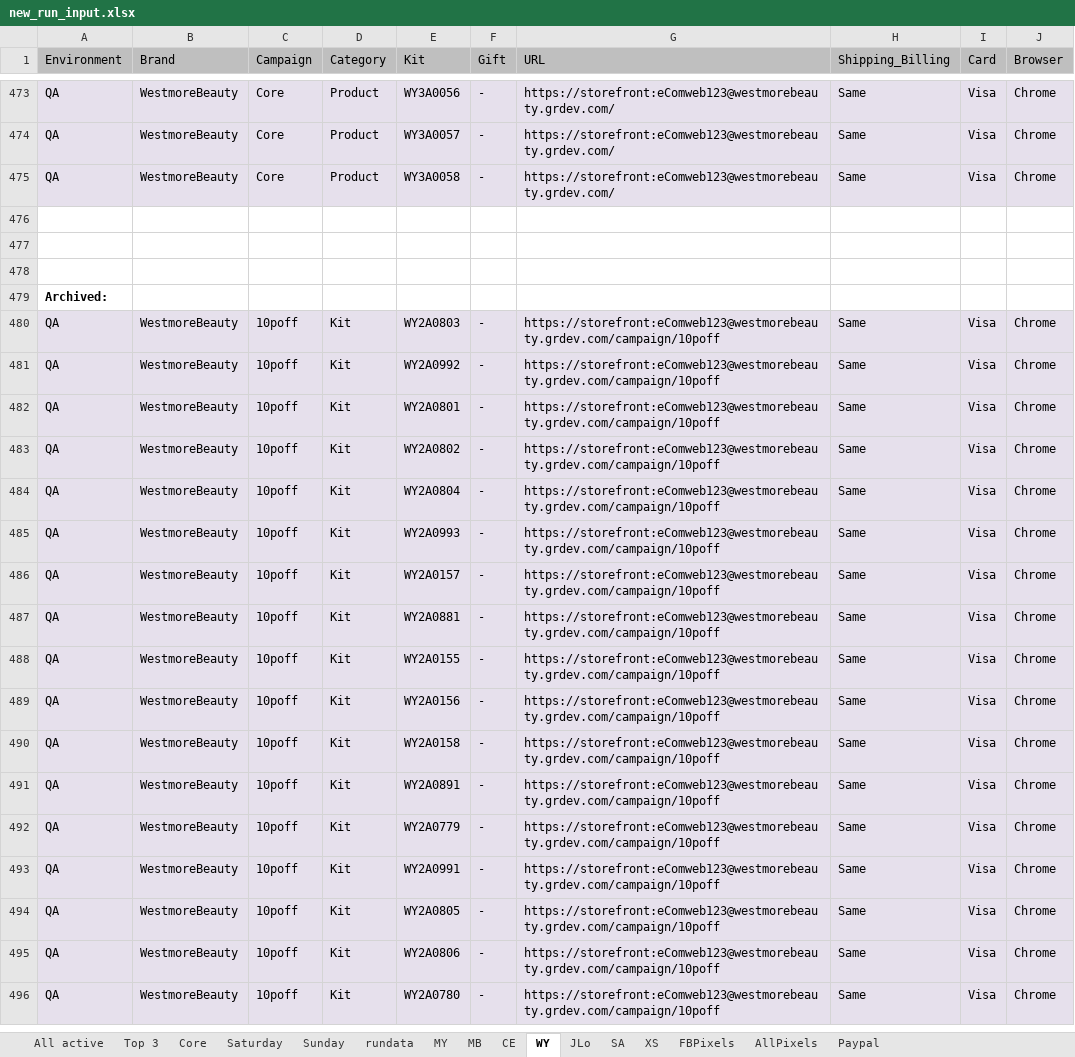
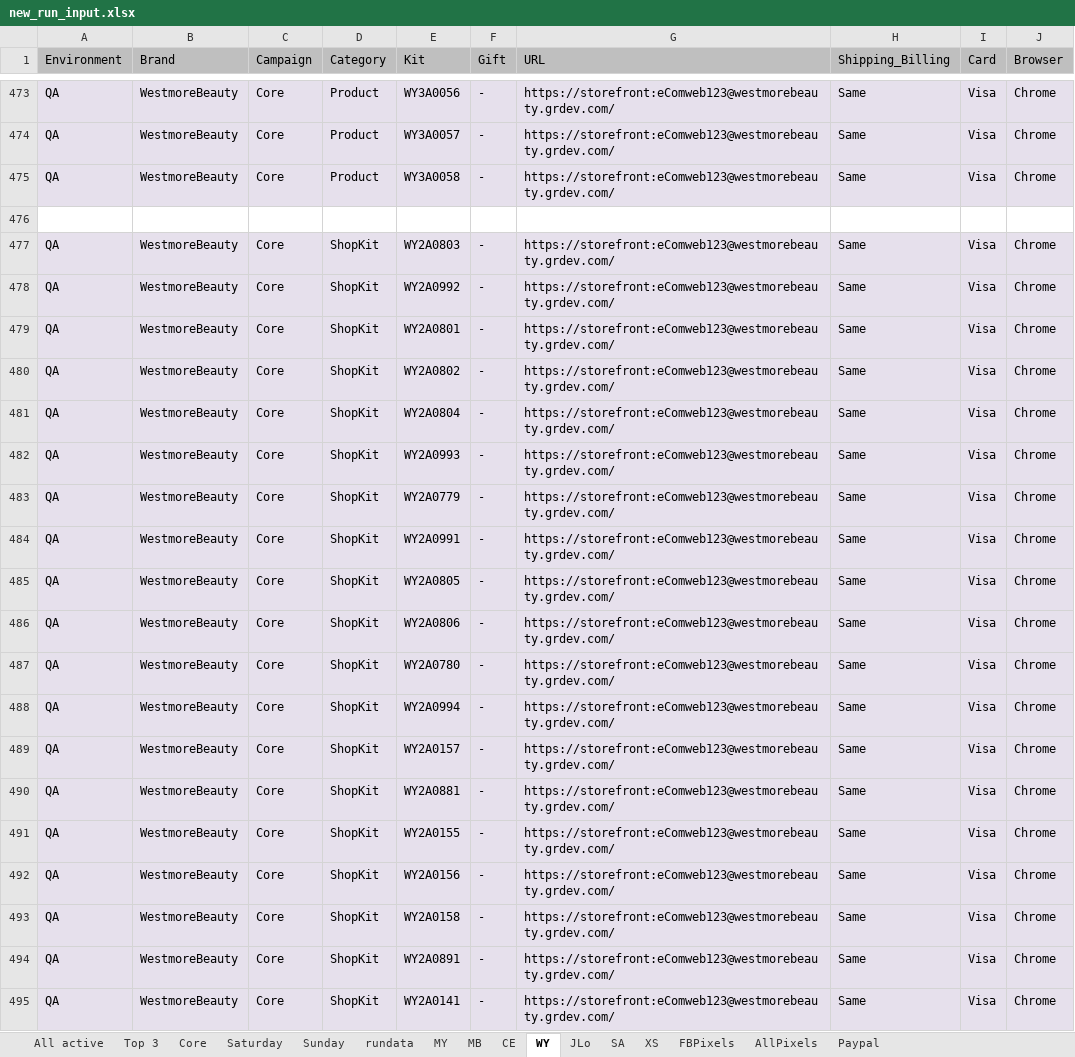
Before and after one commit to Bharathi28/gr_optimization, an Excel workbook: gr_optimization/Input_Output/BuyflowValidation/new_run_input.xlsx, sheet WY, drawn as a sheet; only a part is shown, gaps mark what is left out; the shorter side is filled out with more unchanged rows; values as stored, in another font and other column widths than the file's, no borders; the diff covers the shown part only; the diff names each change by its address in the sheet, - before the commit and + after, or states it on an @@ line.

```diff
--- a/gr_optimization/Input_Output/BuyflowValidation/new_run_input.xlsx (sheet WY)
+++ b/gr_optimization/Input_Output/BuyflowValidation/new_run_input.xlsx (sheet WY)
+row 477: QA | WestmoreBeauty | Core | ShopKit | WY2A0803 | - | https://storefront:eComweb123@westmorebeauty.grdev.com/ | Same | Visa | Chrome
+row 478: QA | WestmoreBeauty | Core | ShopKit | WY2A0992 | - | https://storefront:eComweb123@westmorebeauty.grdev.com/ | Same | Visa | Chrome
+row 479: QA | WestmoreBeauty | Core | ShopKit | WY2A0801 | - | https://storefront:eComweb123@westmorebeauty.grdev.com/ | Same | Visa | Chrome
+row 480: QA | WestmoreBeauty | Core | ShopKit | WY2A0802 | - | https://storefront:eComweb123@westmorebeauty.grdev.com/ | Same | Visa | Chrome
+row 481: QA | WestmoreBeauty | Core | ShopKit | WY2A0804 | - | https://storefront:eComweb123@westmorebeauty.grdev.com/ | Same | Visa | Chrome
+row 482: QA | WestmoreBeauty | Core | ShopKit | WY2A0993 | - | https://storefront:eComweb123@westmorebeauty.grdev.com/ | Same | Visa | Chrome
+row 483: QA | WestmoreBeauty | Core | ShopKit | WY2A0779 | - | https://storefront:eComweb123@westmorebeauty.grdev.com/ | Same | Visa | Chrome
+row 484: QA | WestmoreBeauty | Core | ShopKit | WY2A0991 | - | https://storefront:eComweb123@westmorebeauty.grdev.com/ | Same | Visa | Chrome
+row 485: QA | WestmoreBeauty | Core | ShopKit | WY2A0805 | - | https://storefront:eComweb123@westmorebeauty.grdev.com/ | Same | Visa | Chrome
+row 486: QA | WestmoreBeauty | Core | ShopKit | WY2A0806 | - | https://storefront:eComweb123@westmorebeauty.grdev.com/ | Same | Visa | Chrome
+row 487: QA | WestmoreBeauty | Core | ShopKit | WY2A0780 | - | https://storefront:eComweb123@westmorebeauty.grdev.com/ | Same | Visa | Chrome
+row 488: QA | WestmoreBeauty | Core | ShopKit | WY2A0994 | - | https://storefront:eComweb123@westmorebeauty.grdev.com/ | Same | Visa | Chrome
+row 489: QA | WestmoreBeauty | Core | ShopKit | WY2A0157 | - | https://storefront:eComweb123@westmorebeauty.grdev.com/ | Same | Visa | Chrome
+row 490: QA | WestmoreBeauty | Core | ShopKit | WY2A0881 | - | https://storefront:eComweb123@westmorebeauty.grdev.com/ | Same | Visa | Chrome
+row 491: QA | WestmoreBeauty | Core | ShopKit | WY2A0155 | - | https://storefront:eComweb123@westmorebeauty.grdev.com/ | Same | Visa | Chrome
+row 492: QA | WestmoreBeauty | Core | ShopKit | WY2A0156 | - | https://storefront:eComweb123@westmorebeauty.grdev.com/ | Same | Visa | Chrome
+row 493: QA | WestmoreBeauty | Core | ShopKit | WY2A0158 | - | https://storefront:eComweb123@westmorebeauty.grdev.com/ | Same | Visa | Chrome
+row 494: QA | WestmoreBeauty | Core | ShopKit | WY2A0891 | - | https://storefront:eComweb123@westmorebeauty.grdev.com/ | Same | Visa | Chrome
+row 495: QA | WestmoreBeauty | Core | ShopKit | WY2A0141 | - | https://storefront:eComweb123@westmorebeauty.grdev.com/ | Same | Visa | Chrome
```
Also changed, not shown: 13 added rows elsewhere in this sheet, sheet rundata, sheet MY, sheet Core, sheet JLo, sheet SA, sheet Saturday, 6 more sheets, 4 other files.
